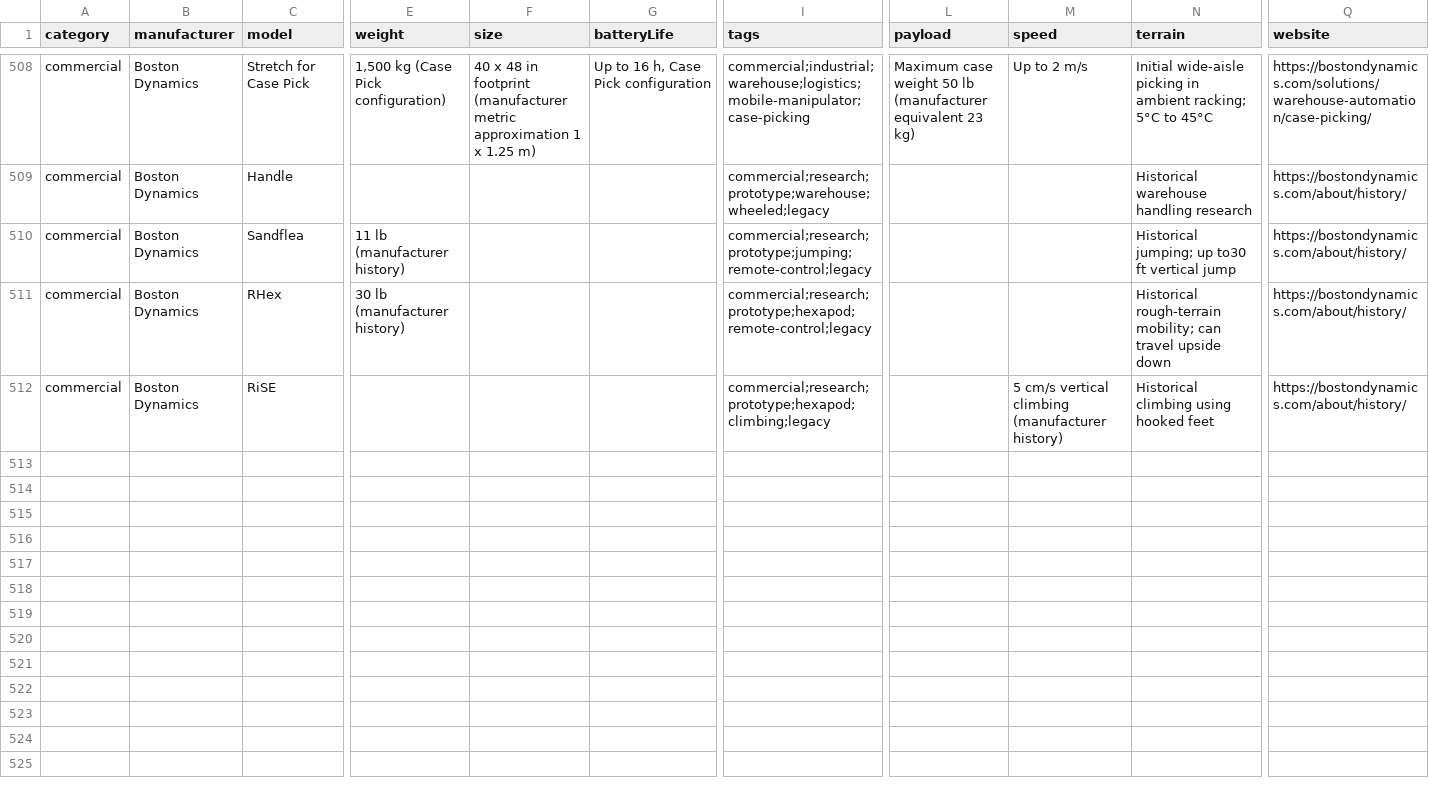
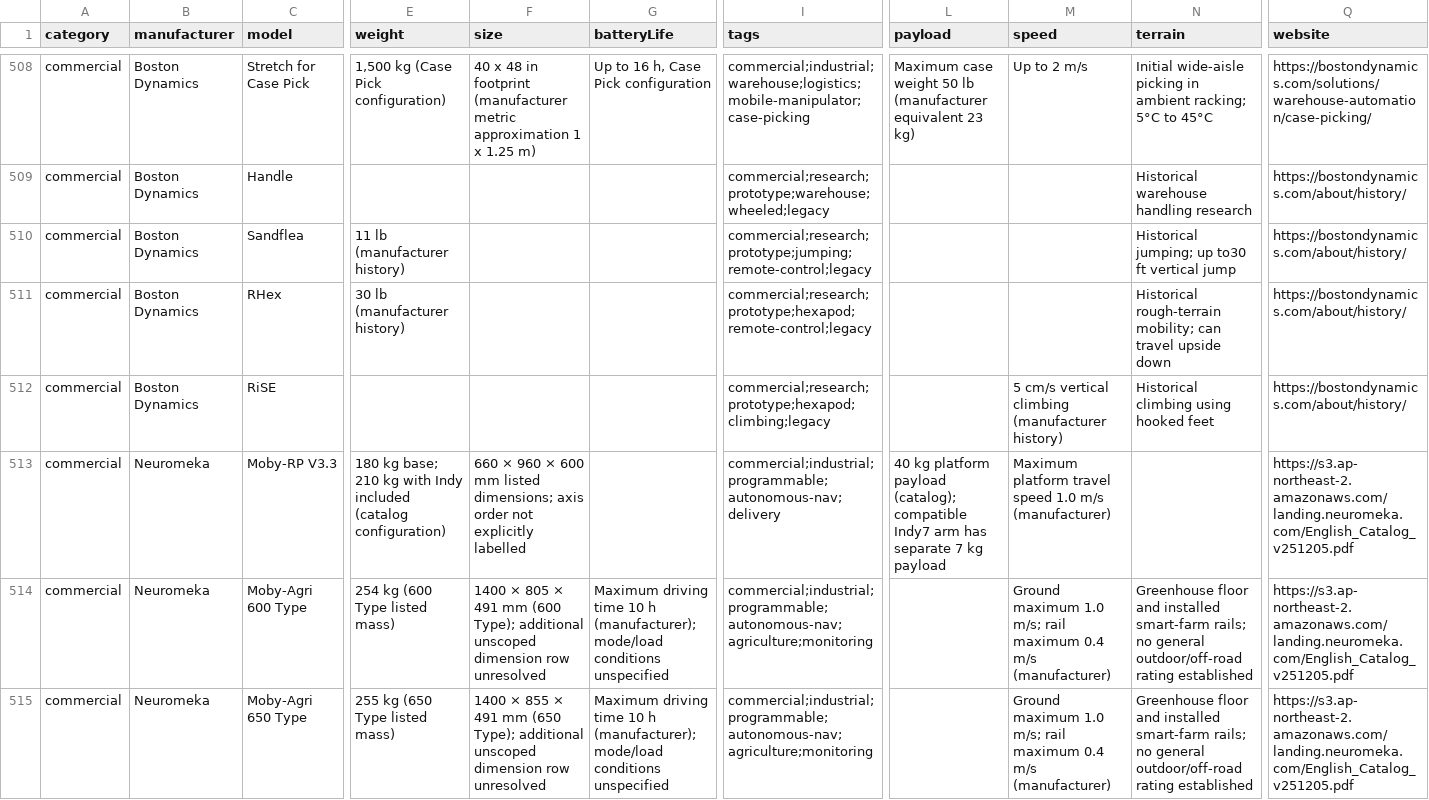
Before and after one commit to Huskynarr/robotics-directory, a CSV file: data/commercial.csv, drawn as a sheet; only a part is shown, gaps mark what is left out; rows hold the shown columns only; the diff names each change by its address in the sheet, - before the commit and + after, or states it on an @@ line.

Commit message:
Expand Neuromeka mobile and humanoid platform evidence

```diff
--- a/data/commercial.csv
+++ b/data/commercial.csv
+row 513: commercial | Neuromeka | Moby-RP V3.3 | 180 kg base; 210 kg with Indy included (catalog configuration) | 660 × 960 × 600 mm listed dimensions; axis order not explicitly labelled |  | commercial;industrial;programmable;autonomous-nav;delivery | 40 kg platform payload (catalog); compatible Indy7 arm has separate 7 kg payload | Maximum platform travel speed 1.0 m/s (manufacturer) |  | https://s3.ap-northeast-2.amazonaws.com/landing.neuromeka.com/English_Catalog_v251205.pdf
+row 514: commercial | Neuromeka | Moby-Agri 600 Type | 254 kg (600 Type listed mass) | 1400 × 805 × 491 mm (600 Type); additional unscoped dimension row unresolved | Maximum driving time 10 h (manufacturer); mode/load conditions unspecified | commercial;industrial;programmable;autonomous-nav;agriculture;monitoring |  | Ground maximum 1.0 m/s; rail maximum 0.4 m/s (manufacturer) | Greenhouse floor and installed smart-farm rails; no general outdoor/off-road rating established | https://s3.ap-northeast-2.amazonaws.com/landing.neuromeka.com/English_Catalog_v251205.pdf
+row 515: commercial | Neuromeka | Moby-Agri 650 Type | 255 kg (650 Type listed mass) | 1400 × 855 × 491 mm (650 Type); additional unscoped dimension row unresolved | Maximum driving time 10 h (manufacturer); mode/load conditions unspecified | commercial;industrial;programmable;autonomous-nav;agriculture;monitoring |  | Ground maximum 1.0 m/s; rail maximum 0.4 m/s (manufacturer) | Greenhouse floor and installed smart-farm rails; no general outdoor/off-road rating established | https://s3.ap-northeast-2.amazonaws.com/landing.neuromeka.com/English_Catalog_v251205.pdf
```
Also changed, not shown: data/competitors/company-review.csv, data/humanoid.csv, 8 other files.
